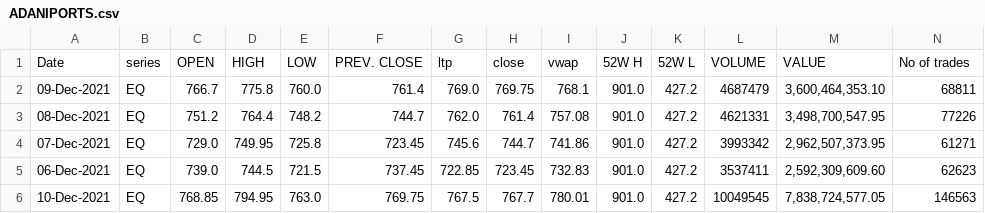
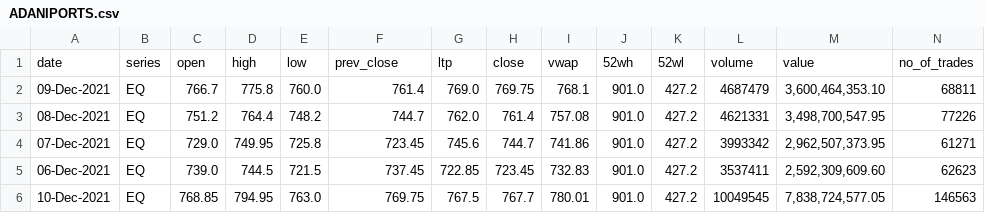
Before and after one commit to nehaprabhavalkar/Stock_Market_Analysis, a CSV file: data/ADANIPORTS.csv, drawn as a sheet.

Commit message:
fixed column names

```diff
--- a/data/ADANIPORTS.csv
+++ b/data/ADANIPORTS.csv
@@ -1,2 +1,2 @@
-Date ,series ,OPEN ,HIGH ,LOW ,PREV. CLOSE ,ltp ,close ,vwap ,52W H ,52W L ,VOLUME ,VALUE ,No of trades
+date,series,open,high,low,prev_close,ltp,close,vwap,52wh,52wl,volume,value,no_of_trades
 09-Dec-2021,EQ,766.7,775.8,760.0,761.4,769.0,769.75,768.1,901.0,427.2,4687479,"3,600,464,353.10",68811
```
Also changed, not shown: data/ASIANPAINT.csv, data/AXISBANK.csv, 49 other files.
